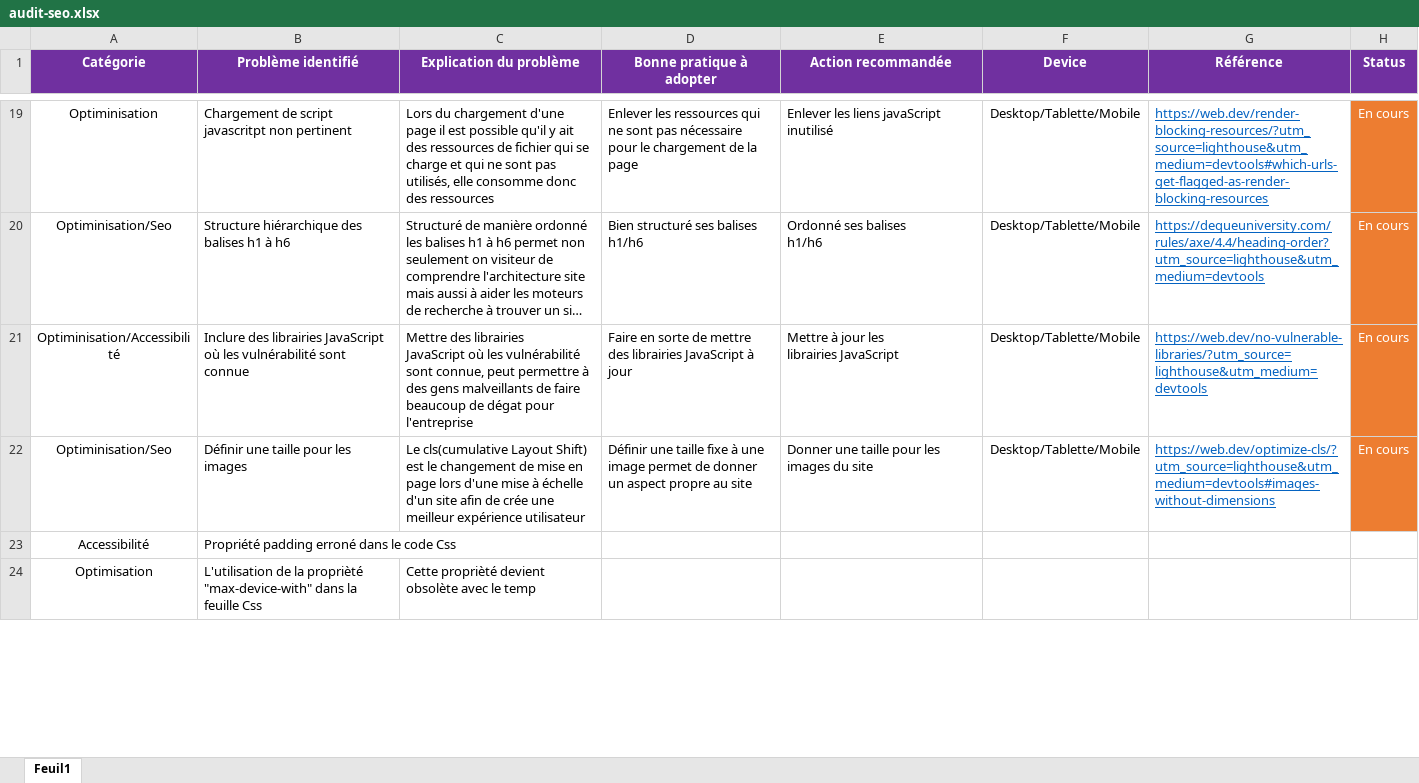
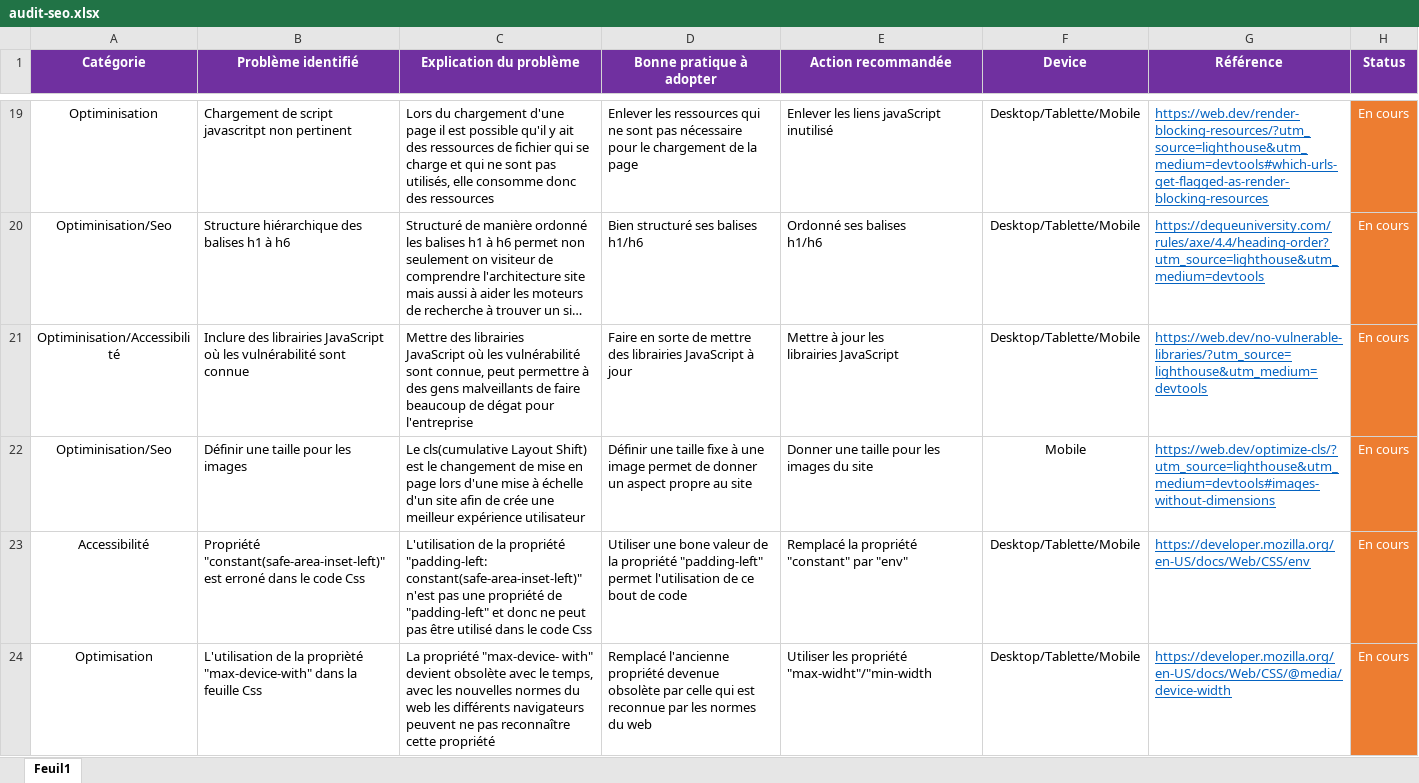
Before and after one commit to LimDavid458/la-panthere-optimise, an Excel workbook: audit-seo.xlsx, sheet Feuil1, drawn as a sheet; only a part is shown, gaps mark what is left out; long unchanged cells end in …; values as stored, in another font and other column widths than the file's, no borders; removed rows and columns are numbered as before the commit, all else as after; the diff covers the shown part only; the diff names each change by its address in the sheet, - before the commit and + after, or states it on an @@ line.

```diff
--- a/audit-seo.xlsx (sheet Feuil1)
+++ b/audit-seo.xlsx (sheet Feuil1)
-F22 (Device): Desktop/Tablette/Mobile
+F22 (Device): Mobile
-row 23: Accessibilité | Propriété padding erroné dans le code Css
+row 23: Accessibilité | Propriété "constant(safe-area-inset-left)" est erroné dans le code Css | L'utilisation de la propriété "padding-left: constant(safe-area-inset-left)" n'est pas une propriété de "padding-left" et donc ne peut pas être utilisé dans le code Css | Utiliser une bone valeur de la propriété "padding-left" permet l'utilisation de ce bout de code | Remplacé la propriété "constant" par "env" | Desktop/Tablette/Mobile | https://developer.mozilla.org/en-US/docs/Web/CSS/env | En cours
-C24 (Explication du problème): Cette proprièté devient obsolète avec le temp
+C24 (Explication du problème): La propriété "max-device- with" devient obsolète avec le temps, avec les nouvelles normes du web les différents navigateurs peuvent ne pas reconnaître cette propriété
-D24 (Bonne pratique à adopter): (empty)
+D24 (Bonne pratique à adopter): Remplacé l'ancienne propriété devenue obsolète par celle qui est reconnue par les normes du web
-E24 (Action recommandée): (empty)
+E24 (Action recommandée): Utiliser les propriété "max-widht"/"min-width
-F24 (Device): (empty)
+F24 (Device): Desktop/Tablette/Mobile
-G24 (Référence): (empty)
+G24 (Référence): https://developer.mozilla.org/en-US/docs/Web/CSS/@media/device-width
-H24 (Status): (empty)
+H24 (Status): En cours
-H24 fill: none
+H24 fill: #ED7D31
```
Also changed, not shown: 3 added rows, 1 removed row and 1 edited cell elsewhere in this sheet.
